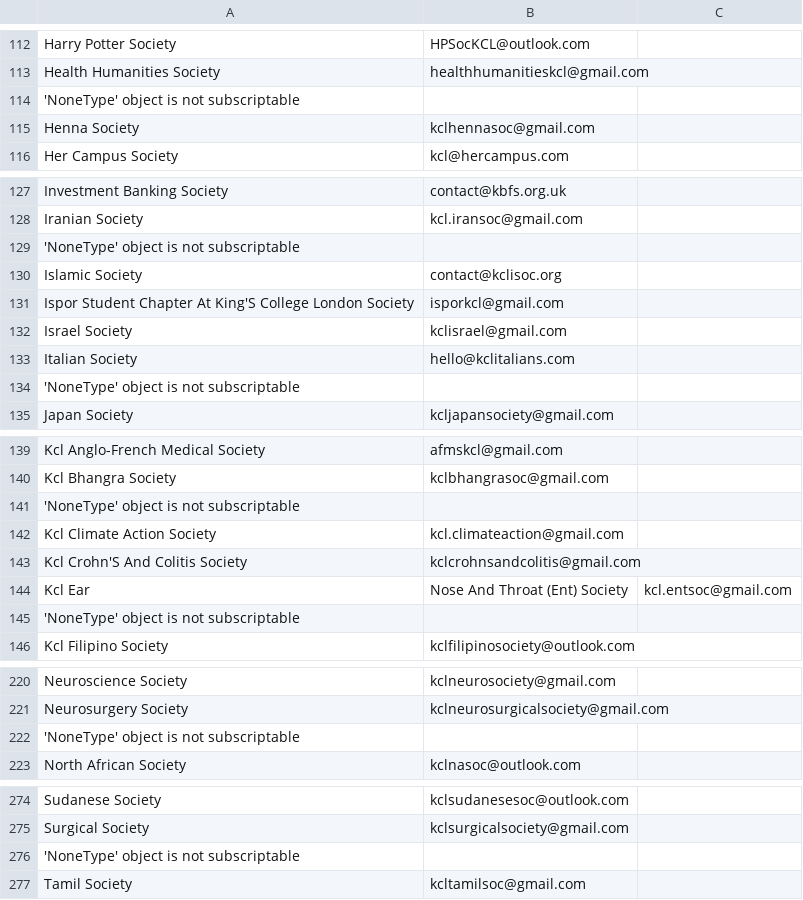
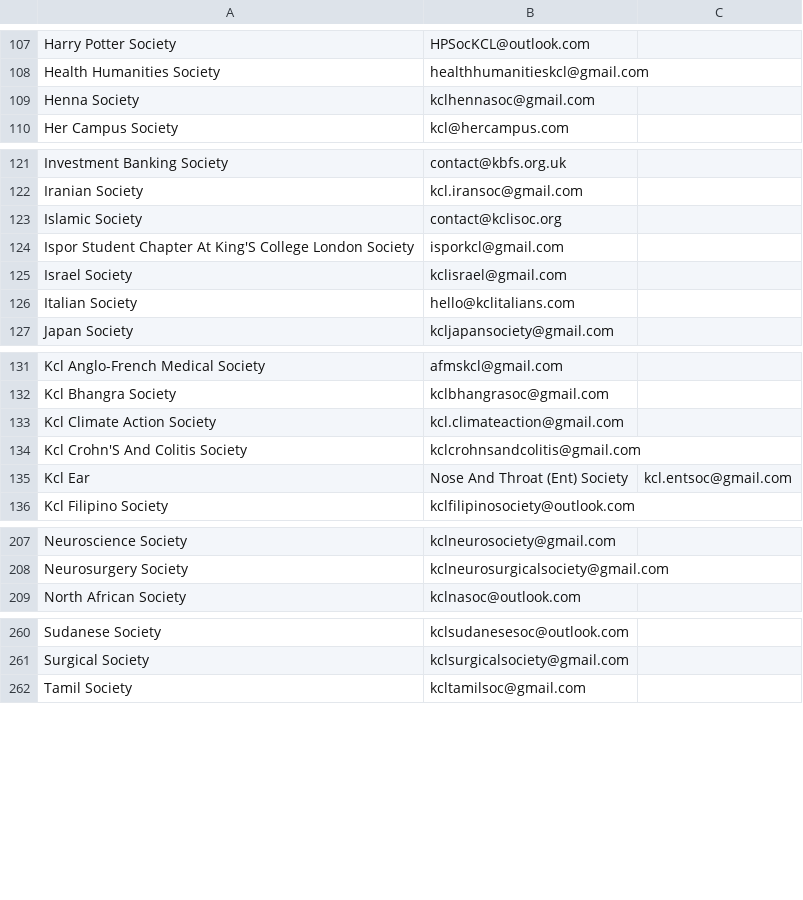
Before and after one commit to kcsoc/society-email-scrape, a CSV file: kcl.csv, drawn as a sheet; only a part is shown, gaps mark what is left out; the diff covers the shown part only; the diff names each change by its address in the sheet, - before the commit and + after, or states it on an @@ line.

```diff
--- a/kcl.csv
+++ b/kcl.csv
-row 114: 'NoneType' object is not subscriptable
-row 129: 'NoneType' object is not subscriptable
-row 134: 'NoneType' object is not subscriptable
-row 141: 'NoneType' object is not subscriptable
-row 145: 'NoneType' object is not subscriptable
-row 222: 'NoneType' object is not subscriptable
-row 276: 'NoneType' object is not subscriptable
```
Also changed, not shown: 9 removed rows elsewhere in this file, aston.csv, brunel.csv, 1 other file.
